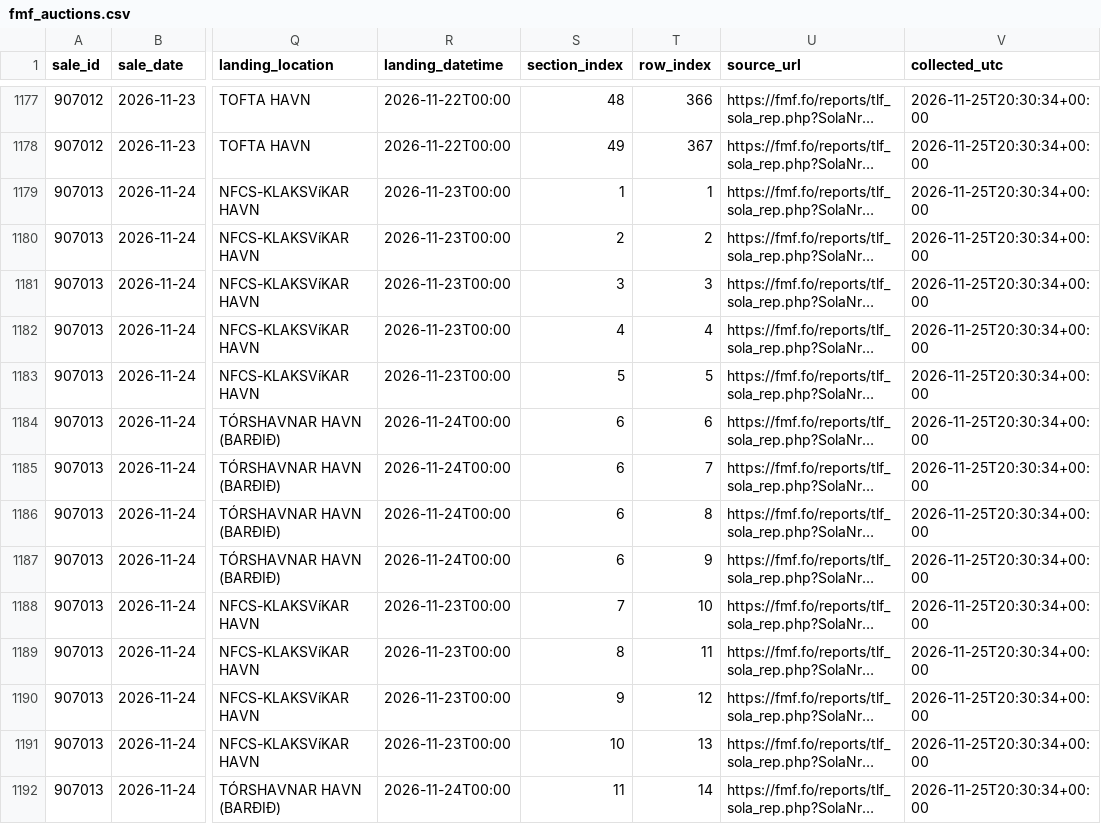
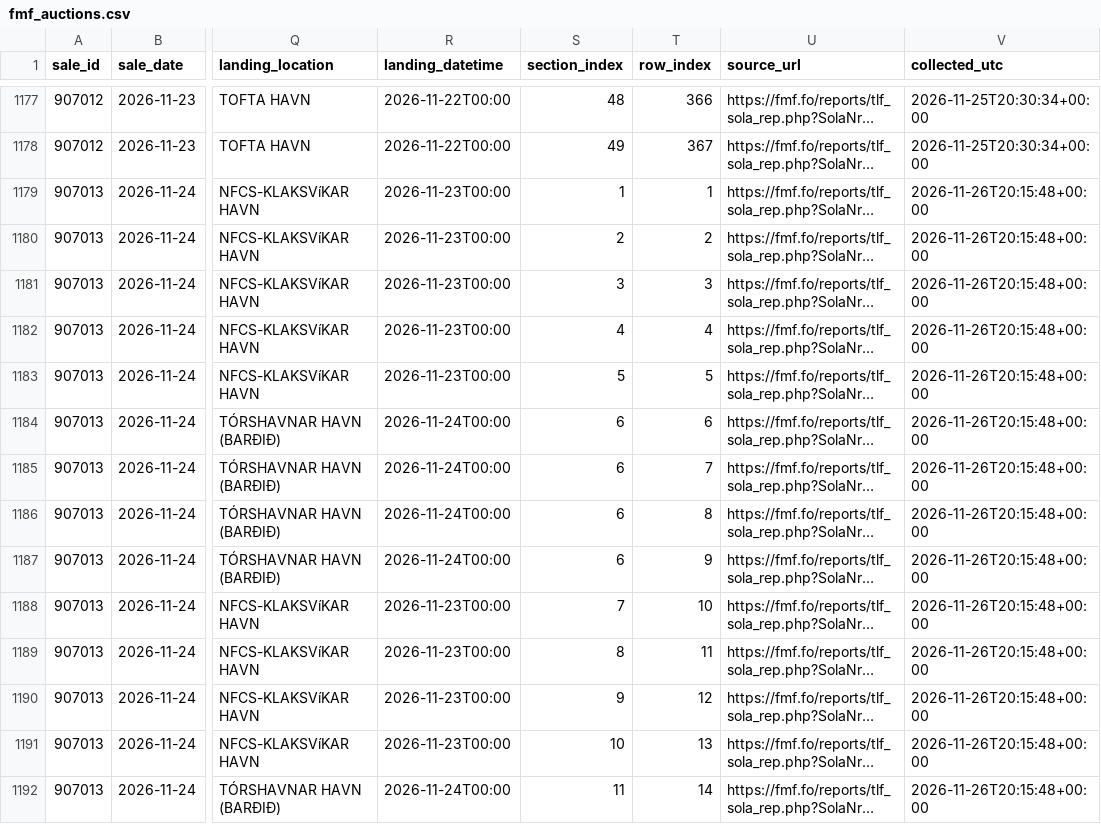
Before and after one commit to buffur01-design/Delta-Seafood-fish-purchasing, a CSV file: data/fmf/fmf_auctions.csv, drawn as a sheet; only a part is shown, gaps mark what is left out; long unchanged cells end in …; the diff covers the shown part only; the diff names each change by its address in the sheet, - before the commit and + after, or states it on an @@ line.

```diff
--- a/data/fmf/fmf_auctions.csv
+++ b/data/fmf/fmf_auctions.csv
-V1179:V1192 (collected_utc): 2026-11-25T20:30:34+00:00
+V1179:V1192 (collected_utc): 2026-11-26T20:15:48+00:00
```
Also changed, not shown: 156 edited cells elsewhere in this file, 7 other files.
